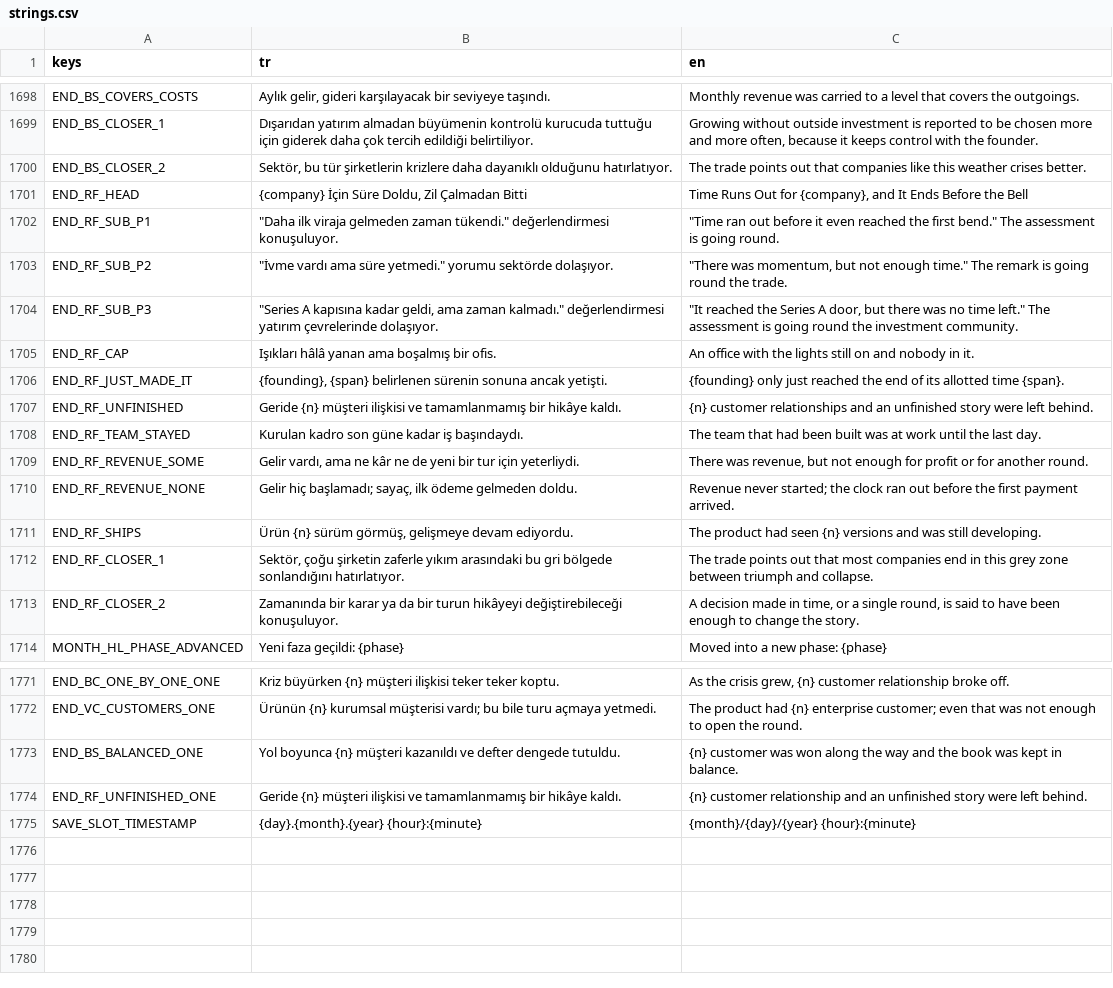
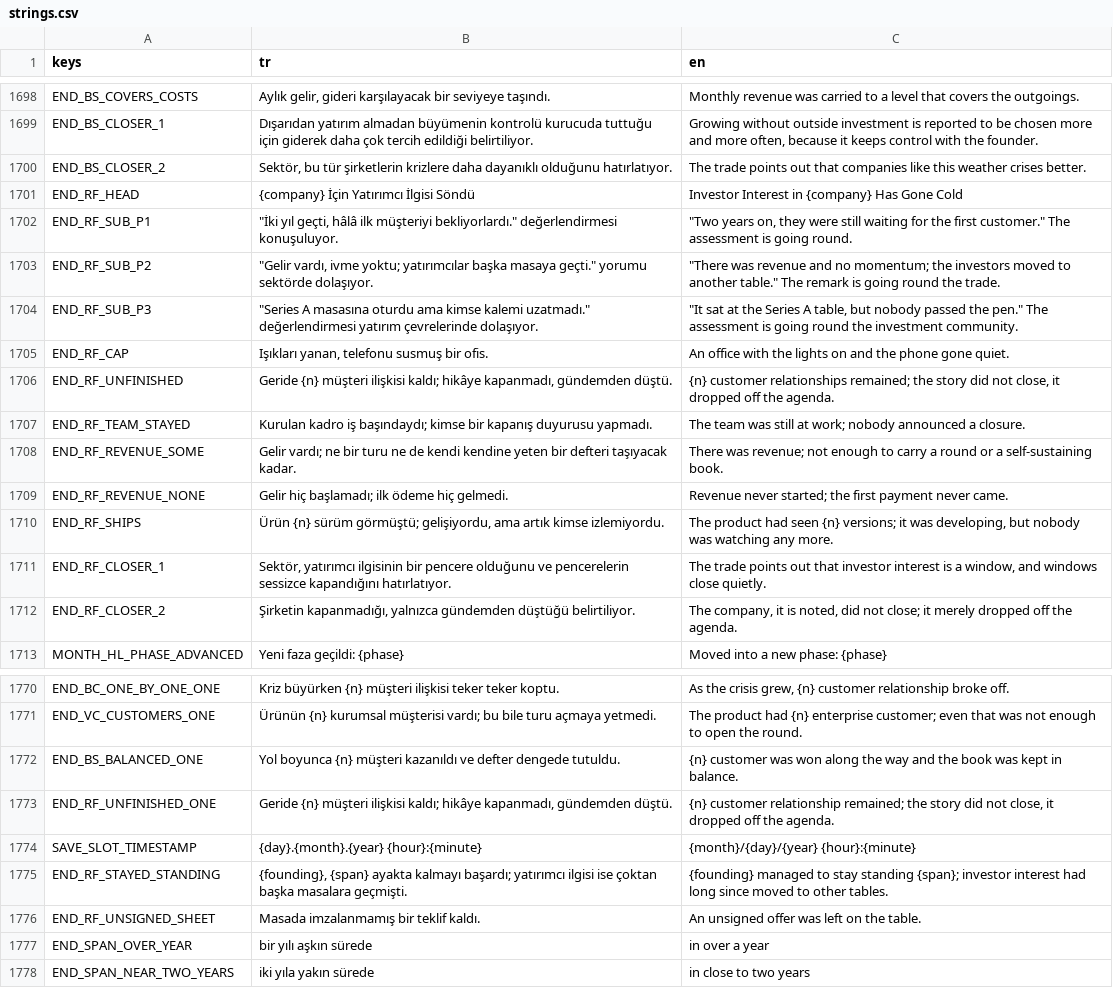
Before and after one commit to erdem1v/projectunicorn, a CSV file: project-unicorn/localization/strings.csv, drawn as a sheet; only a part is shown, gaps mark what is left out; the diff covers the shown part only.

```diff
--- a/project-unicorn/localization/strings.csv
+++ b/project-unicorn/localization/strings.csv
@@ -1830,15 +1830,14 @@ END_BS_CLOSER_1,Dışarıdan yatırım almadan büyümenin kontrolü kurucuda tu
 END_BS_CLOSER_2,"Sektör, bu tür şirketlerin krizlere daha dayanıklı olduğunu hatırlatıyor.",The trade points out that companies like this weather crises better.
-END_RF_HEAD,"{company} İçin Süre Doldu, Zil Çalmadan Bitti","Time Runs Out for {company}, and It Ends Before the Bell"
-END_RF_SUB_P1,"""Daha ilk viraja gelmeden zaman tükendi."" değerlendirmesi konuşuluyor.","""Time ran out before it even reached the first bend."" The assessment is going round."
-END_RF_SUB_P2,"""İvme vardı ama süre yetmedi."" yorumu sektörde dolaşıyor.","""There was momentum, but not enough time."" The remark is going round the trade."
-END_RF_SUB_P3,"""Series A kapısına kadar geldi, ama zaman kalmadı."" değerlendirmesi yatırım çevrelerinde dolaşıyor.","""It reached the Series A door, but there was no time left."" The assessment is going round the investment community."
-END_RF_CAP,Işıkları hâlâ yanan ama boşalmış bir ofis.,An office with the lights still on and nobody in it.
-END_RF_JUST_MADE_IT,"{founding}, {span} belirlenen sürenin sonuna ancak yetişti.",{founding} only just reached the end of its allotted time {span}.
-END_RF_UNFINISHED,Geride {n} müşteri ilişkisi ve tamamlanmamış bir hikâye kaldı.,{n} customer relationships and an unfinished story were left behind.
-END_RF_TEAM_STAYED,Kurulan kadro son güne kadar iş başındaydı.,The team that had been built was at work until the last day.
-END_RF_REVENUE_SOME,"Gelir vardı, ama ne kâr ne de yeni bir tur için yeterliydi.","There was revenue, but not enough for profit or for another round."
-END_RF_REVENUE_NONE,"Gelir hiç başlamadı; sayaç, ilk ödeme gelmeden doldu.",Revenue never started; the clock ran out before the first payment arrived.
-END_RF_SHIPS,"Ürün {n} sürüm görmüş, gelişmeye devam ediyordu.",The product had seen {n} versions and was still developing.
-END_RF_CLOSER_1,"Sektör, çoğu şirketin zaferle yıkım arasındaki bu gri bölgede sonlandığını hatırlatıyor.",The trade points out that most companies end in this grey zone between triumph and collapse.
-END_RF_CLOSER_2,Zamanında bir karar ya da bir turun hikâyeyi değiştirebileceği konuşuluyor.,"A decision made in time, or a single round, is said to have been enough to change the story."
+END_RF_HEAD,{company} İçin Yatırımcı İlgisi Söndü,Investor Interest in {company} Has Gone Cold
+END_RF_SUB_P1,"""İki yıl geçti, hâlâ ilk müşteriyi bekliyorlardı."" değerlendirmesi konuşuluyor.","""Two years on, they were still waiting for the first customer."" The assessment is going round."
+END_RF_SUB_P2,"""Gelir vardı, ivme yoktu; yatırımcılar başka masaya geçti."" yorumu sektörde dolaşıyor.","""There was revenue and no momentum; the investors moved to another table."" The remark is going round the trade."
+END_RF_SUB_P3,"""Series A masasına oturdu ama kimse kalemi uzatmadı."" değerlendirmesi yatırım çevrelerinde dolaşıyor.","""It sat at the Series A table, but nobody passed the pen."" The assessment is going round the investment community."
+END_RF_CAP,"Işıkları yanan, telefonu susmuş bir ofis.",An office with the lights on and the phone gone quiet.
+END_RF_UNFINISHED,"Geride {n} müşteri ilişkisi kaldı; hikâye kapanmadı, gündemden düştü.","{n} customer relationships remained; the story did not close, it dropped off the agenda."
+END_RF_TEAM_STAYED,Kurulan kadro iş başındaydı; kimse bir kapanış duyurusu yapmadı.,The team was still at work; nobody announced a closure.
+END_RF_REVENUE_SOME,Gelir vardı; ne bir turu ne de kendi kendine yeten bir defteri taşıyacak kadar.,There was revenue; not enough to carry a round or a self-sustaining book.
+END_RF_REVENUE_NONE,Gelir hiç başlamadı; ilk ödeme hiç gelmedi.,Revenue never started; the first payment never came.
+END_RF_SHIPS,"Ürün {n} sürüm görmüştü; gelişiyordu, ama artık kimse izlemiyordu.","The product had seen {n} versions; it was developing, but nobody was watching any more."
+END_RF_CLOSER_1,"Sektör, yatırımcı ilgisinin bir pencere olduğunu ve pencerelerin sessizce kapandığını hatırlatıyor.","The trade points out that investor interest is a window, and windows close quietly."
+END_RF_CLOSER_2,"Şirketin kapanmadığı, yalnızca gündemden düştüğü belirtiliyor.","The company, it is noted, did not close; it merely dropped off the agenda."
 MONTH_HL_PHASE_ADVANCED,Yeni faza geçildi: {phase},Moved into a new phase: {phase}
@@ -1935,3 +1934,7 @@ END_VC_CUSTOMERS_ONE,Ürünün {n} kurumsal müşterisi vardı; bu bile turu aç
 END_BS_BALANCED_ONE,Yol boyunca {n} müşteri kazanıldı ve defter dengede tutuldu.,{n} customer was won along the way and the book was kept in balance.
-END_RF_UNFINISHED_ONE,Geride {n} müşteri ilişkisi ve tamamlanmamış bir hikâye kaldı.,{n} customer relationship and an unfinished story were left behind.
+END_RF_UNFINISHED_ONE,"Geride {n} müşteri ilişkisi kaldı; hikâye kapanmadı, gündemden düştü.","{n} customer relationship remained; the story did not close, it dropped off the agenda."
 SAVE_SLOT_TIMESTAMP,{day}.{month}.{year} {hour}:{minute},{month}/{day}/{year} {hour}:{minute}
+END_RF_STAYED_STANDING,"{founding}, {span} ayakta kalmayı başardı; yatırımcı ilgisi ise çoktan başka masalara geçmişti.",{founding} managed to stay standing {span}; investor interest had long since moved to other tables.
+END_RF_UNSIGNED_SHEET,Masada imzalanmamış bir teklif kaldı.,An unsigned offer was left on the table.
+END_SPAN_OVER_YEAR,bir yılı aşkın sürede,in over a year
+END_SPAN_NEAR_TWO_YEARS,iki yıla yakın sürede,in close to two years
```
Also changed, not shown: 6 edited cells elsewhere in this file, 11 other files.
